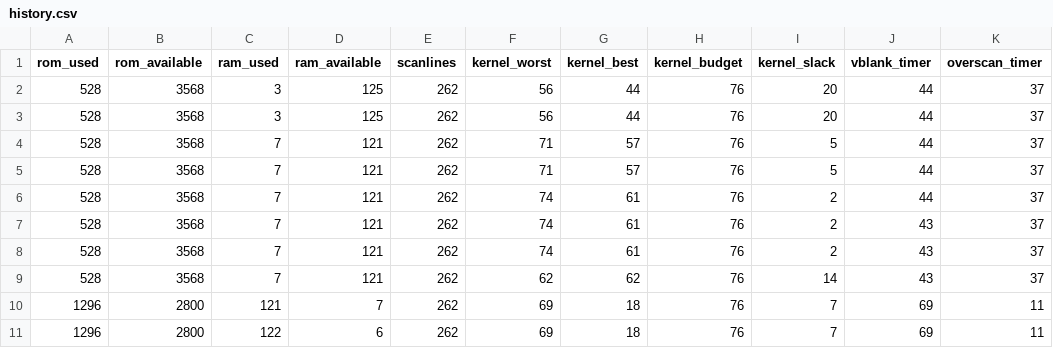
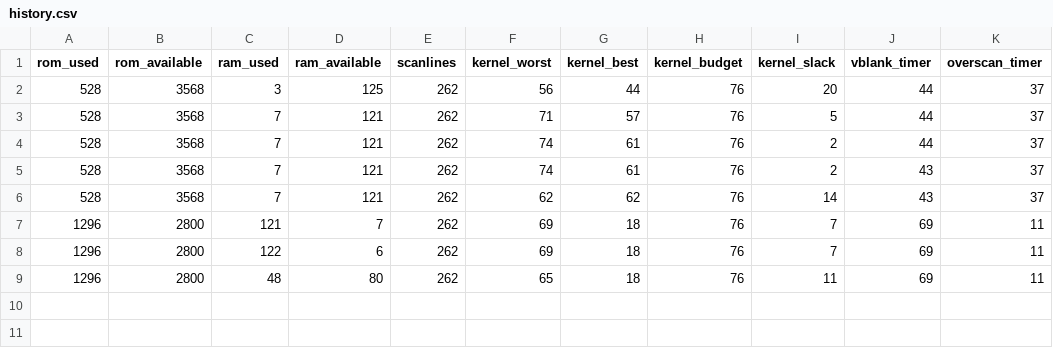
Before and after one commit to Andropovbr/wizard-duel, a CSV file: docs/benchmarks/history.csv, drawn as a sheet; removed rows and columns are numbered as before the commit, all else as after; the diff names each change by its address in the sheet, - before the commit and + after, or states it on an @@ line.

Commit message:
Round 3.1: variable-size event entries, RAM 122->48 bytes
Replace the fixed 5-byte two-write event entries with variable 3-byte
(single) and 5-byte (double) entries dispatched on bit 7 of the register
index. The kernel now has three fixed-timing paths (18/54/65 cycles,
slack 7->11) and the builder inserts events directly into evTbl in row
order, removing the records/order scratch buffers.

RAM drops from 122 to 48 bytes (joystate, evIdx, fire_sync, packed
missile mask m_active). ROM stays at 1296 bytes.

Adds a runtime frame-timing test (262-scanline stability, EV_TBL_SIZE
bound under aggressive fire, missile spawn/despawn) plus RAM pressure
warnings and a 64-byte hard gate in regression.py. Docs and change logs
updated in EN and pt-BR.

```diff
--- a/docs/benchmarks/history.csv
+++ b/docs/benchmarks/history.csv
-row 3: 528 | 3568 | 3 | 125 | 262 | 56 | 44 | 76 | 20 | 44 | 37
-row 4: 528 | 3568 | 7 | 121 | 262 | 71 | 57 | 76 | 5 | 44 | 37
-row 7: 528 | 3568 | 7 | 121 | 262 | 74 | 61 | 76 | 2 | 43 | 37
+row 9: 1296 | 2800 | 48 | 80 | 262 | 65 | 18 | 76 | 11 | 69 | 11
```
Also changed, not shown: 24 other files.
